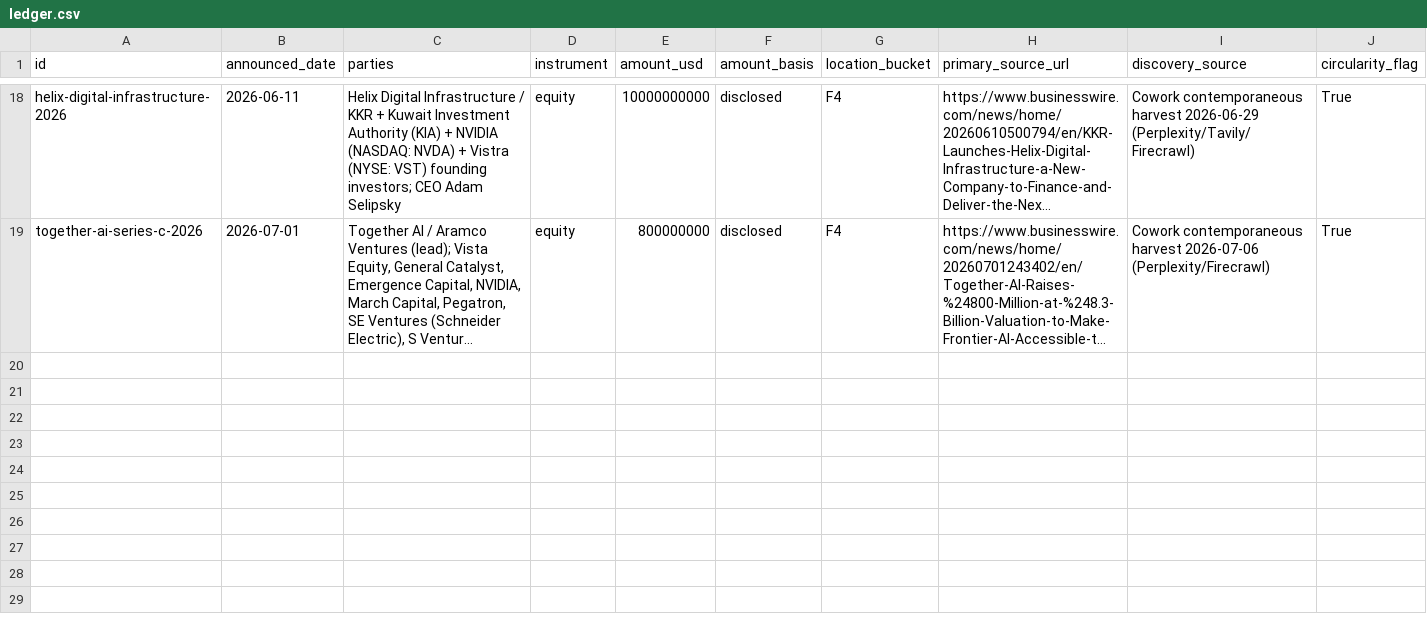
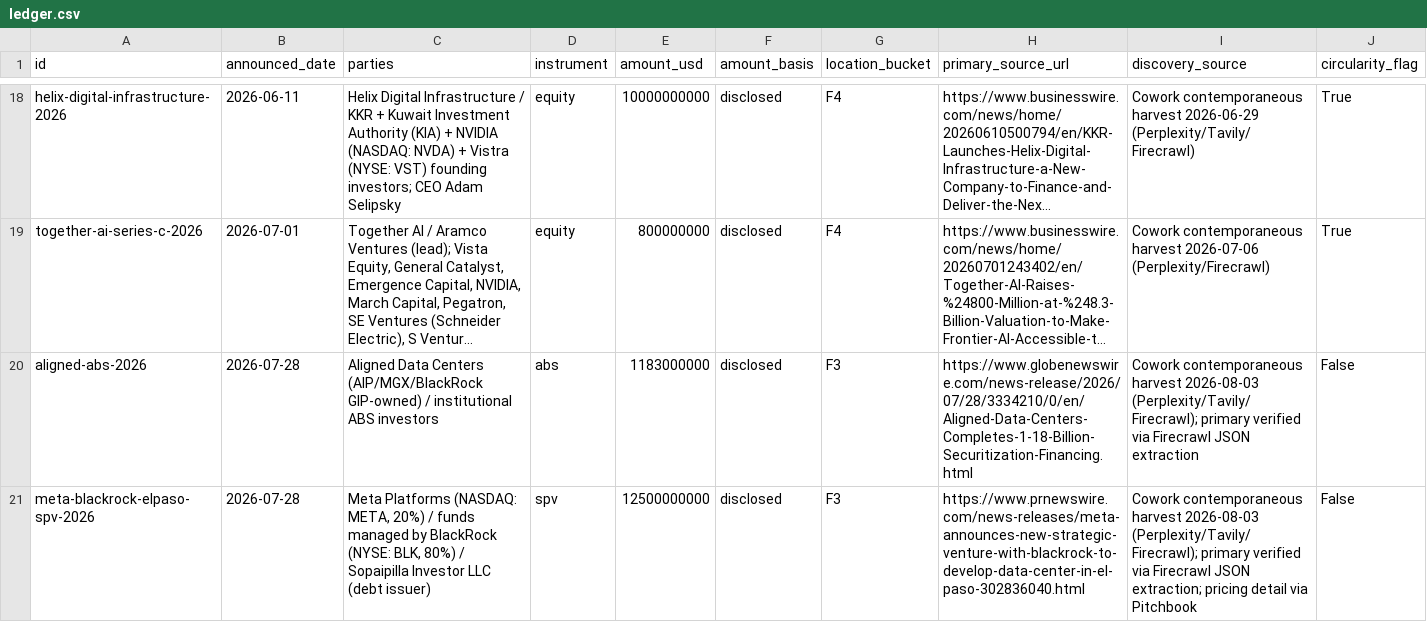
Before and after one commit to allangiraf-hub/return-on-thinking, a CSV file: data/curated/ledger.csv, drawn as a sheet; only a part is shown, gaps mark what is left out; long unchanged cells end in …; rows hold the shown columns only; the diff covers the shown part only; the diff names each change by its address in the sheet, - before the commit and + after, or states it on an @@ line.

Commit message:
Harvest 2026-08-03: Aligned 1.183bn ABS + Meta/BlackRock El Paso 12.5bn SPV debt (both F3 external credit), NVIDIA->SSI ~5bn (amount Bloomberg-estimated) and NVIDIA->NAVER 1bn planned vendor equity (both F4/circular). Validator clean (incl. cherry-picked ai_revenue allow-list fix).

```diff
--- a/data/curated/ledger.csv
+++ b/data/curated/ledger.csv
+row 20: aligned-abs-2026 | 2026-07-28 | Aligned Data Centers (AIP/MGX/BlackRock GIP-owned) / institutional ABS investors | abs | 1183000000 | disclosed | F3 | https://www.globenewswire.com/news-release/2026/07/28/3334210/0/en/Aligned-Data-Centers-Completes-1-18-Billion-Securitization-Financing.html | Cowork contemporaneous harvest 2026-08-03 (Perplexity/Tavily/Firecrawl); primary verified via Firecrawl JSON extraction | False
+row 21: meta-blackrock-elpaso-spv-2026 | 2026-07-28 | Meta Platforms (NASDAQ: META, 20%) / funds managed by BlackRock (NYSE: BLK, 80%) / Sopaipilla Investor LLC (debt issuer) | spv | 12500000000 | disclosed | F3 | https://www.prnewswire.com/news-releases/meta-announces-new-strategic-venture-with-blackrock-to-develop-data-center-in-el-paso-302836040.html | Cowork contemporaneous harvest 2026-08-03 (Perplexity/Tavily/Firecrawl); primary verified via Firecrawl JSON extraction; pricing detail via Pitchbook | False
```
Also changed, not shown: 2 added rows elsewhere in this file.
